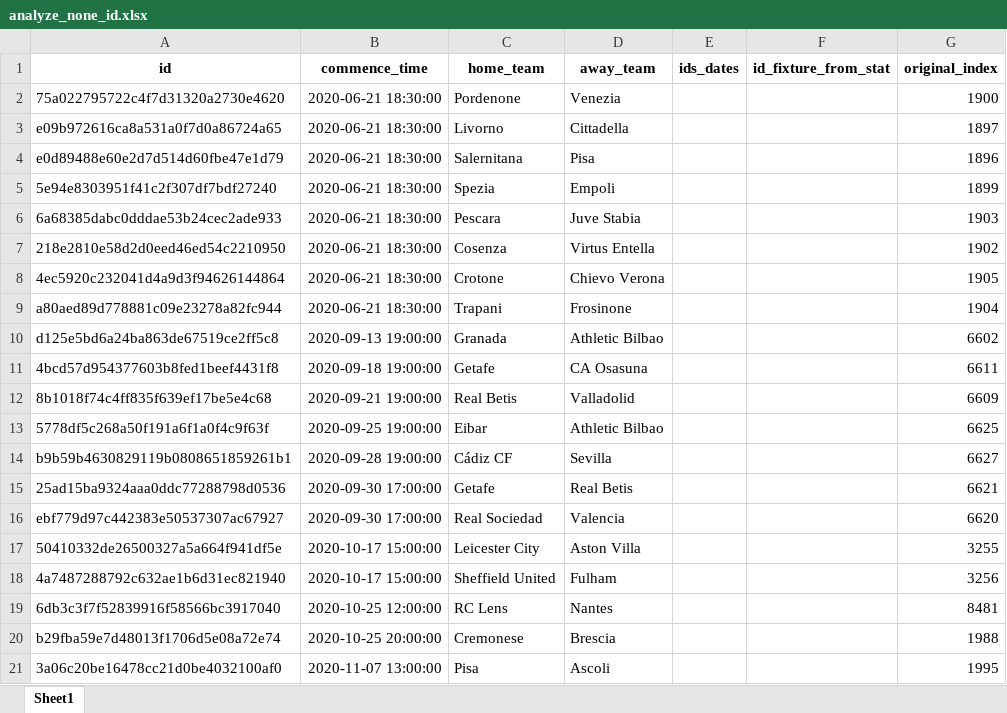
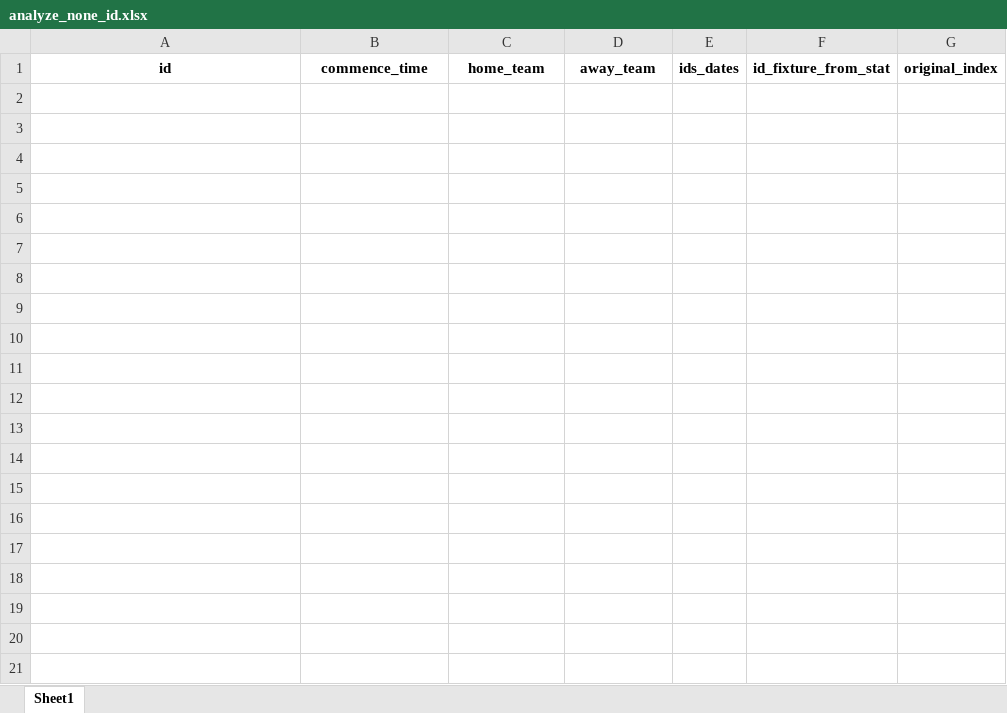
Before and after one commit to romy1992/ia_predict_soccer, an Excel workbook: service_ia/dataset/analyze_none_id.xlsx, sheet Sheet1, drawn as a sheet; only a part is shown; values as stored, in another font and other column widths than the file's, no borders; the diff covers the shown part only; the diff names each change by its address in the sheet, - before the commit and + after, or states it on an @@ line.

```diff
--- a/service_ia/dataset/analyze_none_id.xlsx (sheet Sheet1)
+++ b/service_ia/dataset/analyze_none_id.xlsx (sheet Sheet1)
-row 2: 75a022795722c4f7d31320a2730e4620 | 2020-06-21 18:30:00 | Pordenone | Venezia |  |  | 1900
-row 3: e09b972616ca8a531a0f7d0a86724a65 | 2020-06-21 18:30:00 | Livorno | Cittadella |  |  | 1897
-row 4: e0d89488e60e2d7d514d60fbe47e1d79 | 2020-06-21 18:30:00 | Salernitana | Pisa |  |  | 1896
-row 5: 5e94e8303951f41c2f307df7bdf27240 | 2020-06-21 18:30:00 | Spezia | Empoli |  |  | 1899
-row 6: 6a68385dabc0dddae53b24cec2ade933 | 2020-06-21 18:30:00 | Pescara | Juve Stabia |  |  | 1903
-row 7: 218e2810e58d2d0eed46ed54c2210950 | 2020-06-21 18:30:00 | Cosenza | Virtus Entella |  |  | 1902
-row 8: 4ec5920c232041d4a9d3f94626144864 | 2020-06-21 18:30:00 | Crotone | Chievo Verona |  |  | 1905
-row 9: a80aed89d778881c09e23278a82fc944 | 2020-06-21 18:30:00 | Trapani | Frosinone |  |  | 1904
-row 10: d125e5bd6a24ba863de67519ce2ff5c8 | 2020-09-13 19:00:00 | Granada | Athletic Bilbao |  |  | 6602
-row 11: 4bcd57d954377603b8fed1beef4431f8 | 2020-09-18 19:00:00 | Getafe | CA Osasuna |  |  | 6611
-row 12: 8b1018f74c4ff835f639ef17be5e4c68 | 2020-09-21 19:00:00 | Real Betis | Valladolid |  |  | 6609
-row 13: 5778df5c268a50f191a6f1a0f4c9f63f | 2020-09-25 19:00:00 | Eibar | Athletic Bilbao |  |  | 6625
-row 14: b9b59b4630829119b0808651859261b1 | 2020-09-28 19:00:00 | Cádiz CF | Sevilla |  |  | 6627
-row 15: 25ad15ba9324aaa0ddc77288798d0536 | 2020-09-30 17:00:00 | Getafe | Real Betis |  |  | 6621
-row 16: ebf779d97c442383e50537307ac67927 | 2020-09-30 17:00:00 | Real Sociedad | Valencia |  |  | 6620
-row 17: 50410332de26500327a5a664f941df5e | 2020-10-17 15:00:00 | Leicester City | Aston Villa |  |  | 3255
-row 18: 4a7487288792c632ae1b6d31ec821940 | 2020-10-17 15:00:00 | Sheffield United | Fulham |  |  | 3256
-row 19: 6db3c3f7f52839916f58566bc3917040 | 2020-10-25 12:00:00 | RC Lens | Nantes |  |  | 8481
-row 20: b29fba59e7d48013f1706d5e08a72e74 | 2020-10-25 20:00:00 | Cremonese | Brescia |  |  | 1988
-row 21: 3a06c20be16478cc21d0be4032100af0 | 2020-11-07 13:00:00 | Pisa | Ascoli |  |  | 1995
```
Also changed, not shown: 64 removed rows elsewhere in this sheet, service_ia/dataset/analyze_statistics.xlsx, 6 other files.
